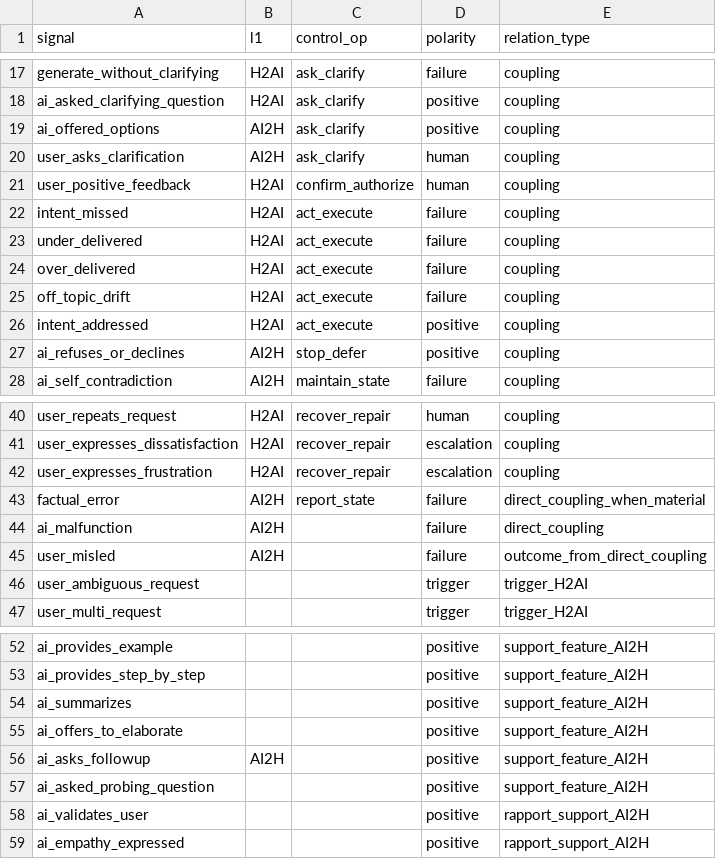
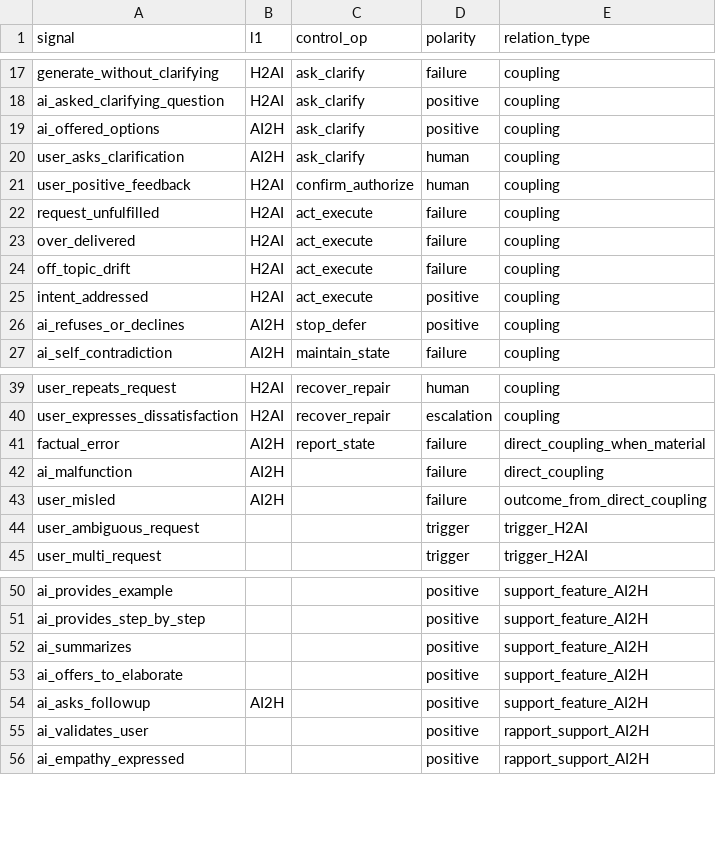
Before and after one commit to JuneHou/human-agent-coupling-errors, a CSV file: docs/criteria/control_mapping.csv, drawn as a sheet; only a part is shown, gaps mark what is left out.

```diff
--- a/docs/criteria/control_mapping.csv
+++ b/docs/criteria/control_mapping.csv
@@ -21,4 +21,3 @@ user_asks_clarification,AI2H,ask_clarify,human,coupling
 user_positive_feedback,H2AI,confirm_authorize,human,coupling
-intent_missed,H2AI,act_execute,failure,coupling
-under_delivered,H2AI,act_execute,failure,coupling
+request_unfulfilled,H2AI,act_execute,failure,coupling
 over_delivered,H2AI,act_execute,failure,coupling
@@ -41,3 +40,2 @@ user_repeats_request,H2AI,recover_repair,human,coupling
 user_expresses_dissatisfaction,H2AI,recover_repair,escalation,coupling
-user_expresses_frustration,H2AI,recover_repair,escalation,coupling
 factual_error,AI2H,report_state,failure,direct_coupling_when_material
@@ -56,3 +54,2 @@ ai_offers_to_elaborate,,,positive,support_feature_AI2H
 ai_asks_followup,AI2H,,positive,support_feature_AI2H
-ai_asked_probing_question,,,positive,support_feature_AI2H
 ai_validates_user,,,positive,rapport_support_AI2H
```
Also changed, not shown: annotation/signal_checklist.csv, 6 other files.
